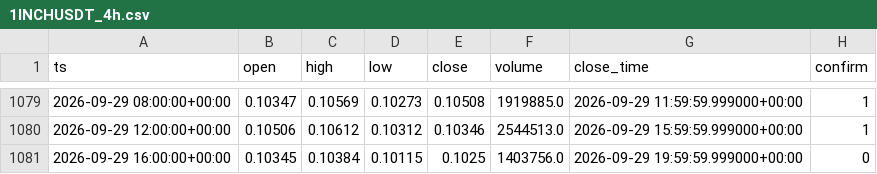
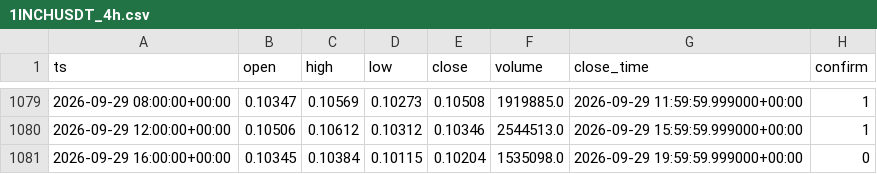
Before and after one commit to TerraKUK/OB-4H, a CSV file: data/raw_h4/1INCHUSDT_4h.csv, drawn as a sheet; only a part is shown, gaps mark what is left out.

```diff
--- a/data/raw_h4/1INCHUSDT_4h.csv
+++ b/data/raw_h4/1INCHUSDT_4h.csv
@@ -1080,2 +1080,2 @@ ts,open,high,low,close,volume,close_time,confirm
 2026-09-29 12:00:00+00:00,0.10506,0.10612,0.10312,0.10346,2544513.0,2026-09-29 15:59:59.999000+00:00,1
-2026-09-29 16:00:00+00:00,0.10345,0.10384,0.10115,0.1025,1403756.0,2026-09-29 19:59:59.999000+00:00,0
+2026-09-29 16:00:00+00:00,0.10345,0.10384,0.10115,0.10204,1535098.0,2026-09-29 19:59:59.999000+00:00,0
```
Also changed, not shown: data/raw_h4/APTUSDT_4h.csv, data/raw_h4/ARBUSDT_4h.csv, 57 other files.
